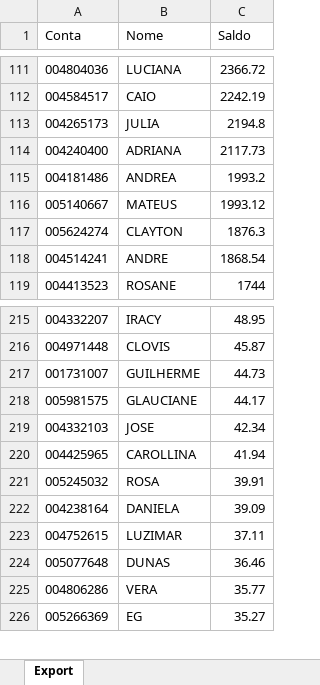
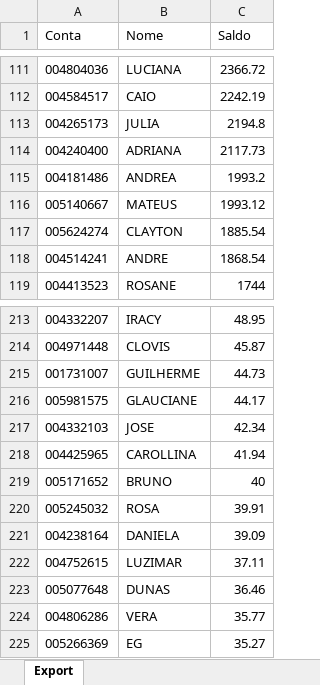
Before and after one commit to bluemetrixgit/Mesa_de_operacao, an Excel workbook: Saldo.xlsx, sheet Export, drawn as a sheet; only a part is shown, gaps mark what is left out; values as stored, in another font and other column widths than the file's, no borders; the diff covers the shown part only; the diff names each change by its address in the sheet, - before the commit and + after, or states it on an @@ line.

```diff
--- a/Saldo.xlsx (sheet Export)
+++ b/Saldo.xlsx (sheet Export)
-C117 (Saldo): 1876.3
+C117 (Saldo): 1885.54
+row 219: 005171652 | BRUNO | 40
```
Also changed, not shown: 4 added rows and 6 removed rows elsewhere in this sheet.
